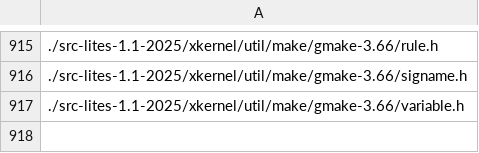
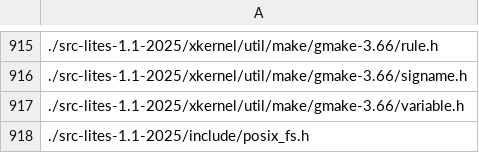
Before and after one commit to Oichkatzelesfrettschen/lites, a CSV file: headers_inventory.csv, drawn as a sheet; only a part is shown, gaps mark what is left out; the diff names each change by its address in the sheet, - before the commit and + after, or states it on an @@ line.

```diff
--- a/headers_inventory.csv
+++ b/headers_inventory.csv
+row 918: ./src-lites-1.1-2025/include/posix_fs.h
```
Also changed, not shown: 8 other files.
